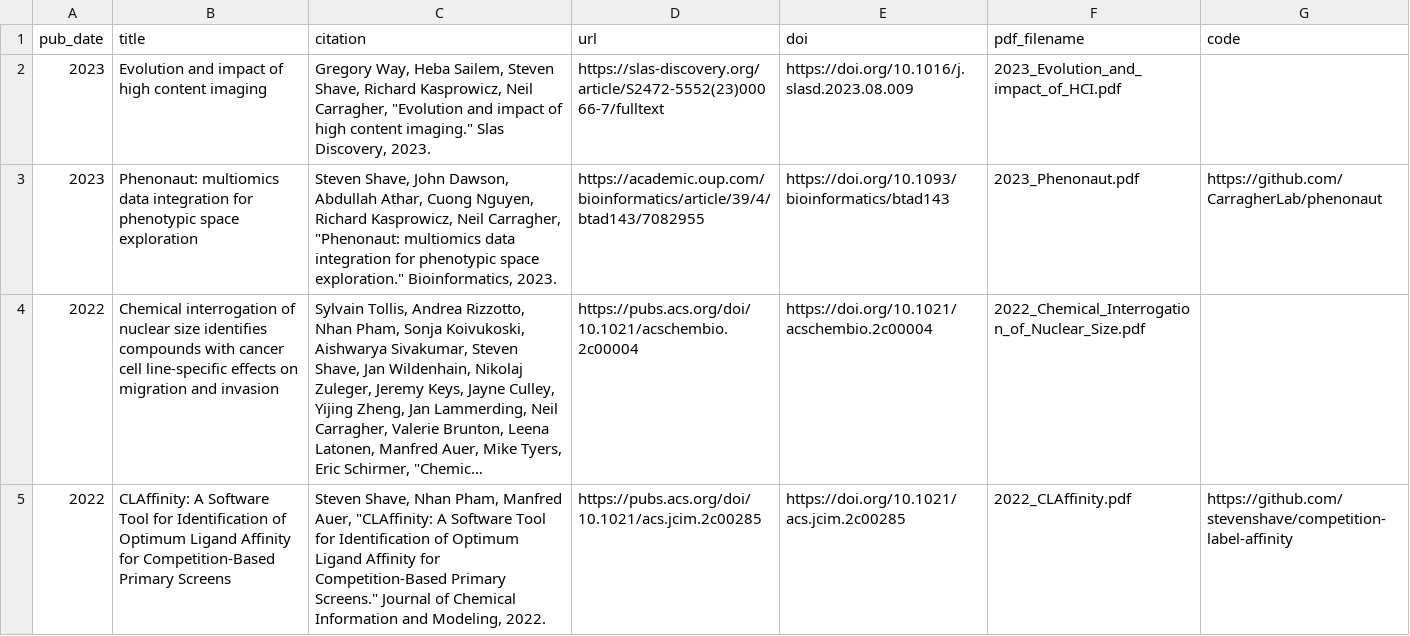
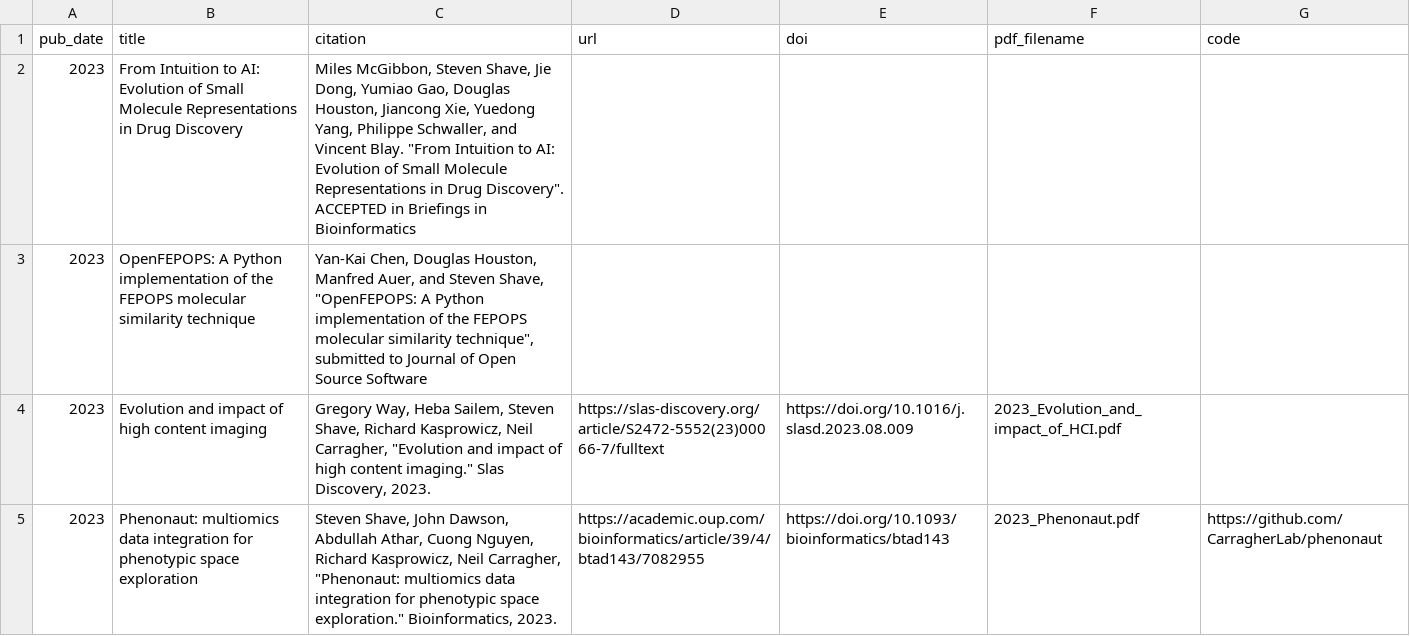
Before and after one commit to stevenshave/stevenshave.github.io, a TSV file: markdown_generator/publications.tsv, drawn as a sheet; only a part is shown; the shorter side is filled out with more unchanged rows; long unchanged cells end in …; the diff names each change by its address in the sheet, - before the commit and + after, or states it on an @@ line.

Commit message:
Added FEPOPS submitted and AIMolecules accepted

```diff
--- a/markdown_generator/publications.tsv
+++ b/markdown_generator/publications.tsv
+row 2: 2023 | From Intuition to AI: Evolution of Small Molecule Representations in Drug Discovery | Miles McGibbon, Steven Shave, Jie Dong, Yumiao Gao, Douglas Houston, Jiancong Xie, Yuedong Yang, Philippe Schwaller, and Vincent Blay. "From Intuition to AI: Evolution of Small Molecule Representations in Drug Discovery". ACCEPTED in Briefings in Bioinformatics
+row 3: 2023 | OpenFEPOPS: A Python implementation of the FEPOPS molecular similarity technique | Yan-Kai Chen, Douglas Houston, Manfred Auer, and Steven Shave, "OpenFEPOPS: A Python implementation of the FEPOPS molecular similarity technique", submitted to Journal of Open Source Software
```
Also changed, not shown: 1 other file.
